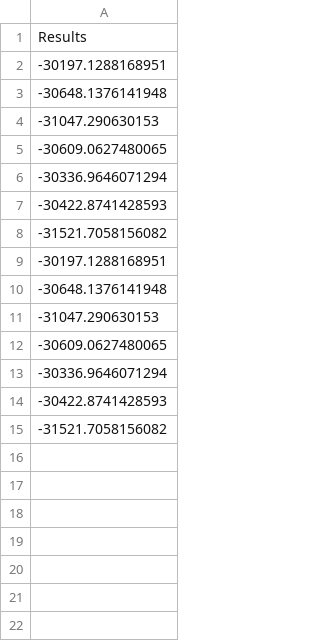
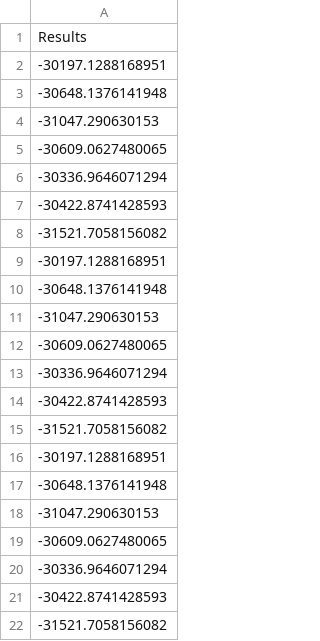
Before and after one commit to AkthemRehab/BFDD, a CSV file: Results/data.csv, drawn as a sheet; the diff names each change by its address in the sheet, - before the commit and + after, or states it on an @@ line.

Commit message:
update Results

```diff
--- a/Results/data.csv
+++ b/Results/data.csv
+row 16: -30197.1288168951
+row 17: -30648.1376141948
+row 18: -31047.290630153
+row 19: -30609.0627480065
+row 20: -30336.9646071294
+row 21: -30422.8741428593
+row 22: -31521.7058156082
```
Also changed, not shown: 3 other files.
